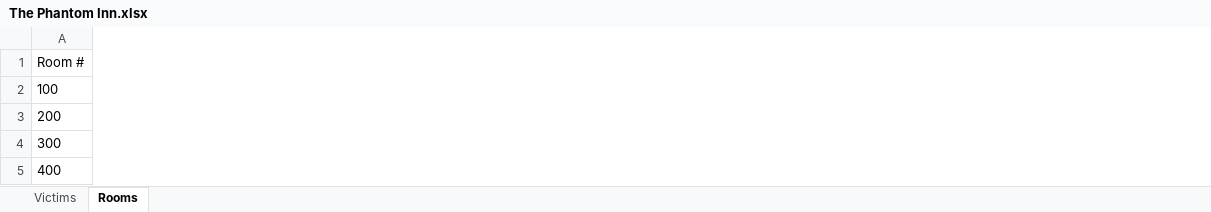
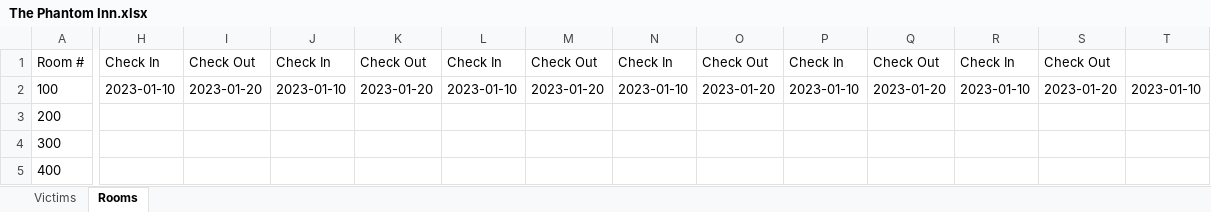
Before and after one commit to aidanfoxcsun/380-Hotel, an Excel workbook: The Phantom Inn.xlsx, sheet Rooms, drawn as a sheet; only a part is shown, gaps mark what is left out; values as stored, in another font and other column widths than the file's, no borders; the diff covers the shown part only; the diff names each change by its address in the sheet, - before the commit and + after, or states it on an @@ line.

```diff
--- a/The Phantom Inn.xlsx (sheet Rooms)
+++ b/The Phantom Inn.xlsx (sheet Rooms)
+column H, rows 1-2: Check In | 2023-01-10
+column I, rows 1-2: Check Out | 2023-01-20
+column J, rows 1-2: Check In | 2023-01-10
+column K, rows 1-2: Check Out | 2023-01-20
+column L, rows 1-2: Check In | 2023-01-10
+column M, rows 1-2: Check Out | 2023-01-20
+column N, rows 1-2: Check In | 2023-01-10
+column O, rows 1-2: Check Out | 2023-01-20
+column P, rows 1-2: Check In | 2023-01-10
+column Q, rows 1-2: Check Out | 2023-01-20
+column R, rows 1-2: Check In | 2023-01-10
+column S, rows 1-2: Check Out | 2023-01-20
+column T, row 2: 2023-01-10
```
Also changed, not shown: 15 added columns and 12 edited cells elsewhere in this sheet, 7 other files.
